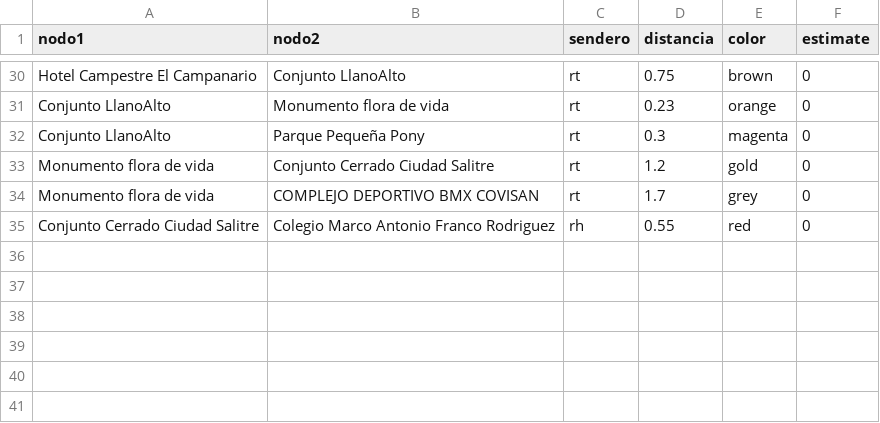
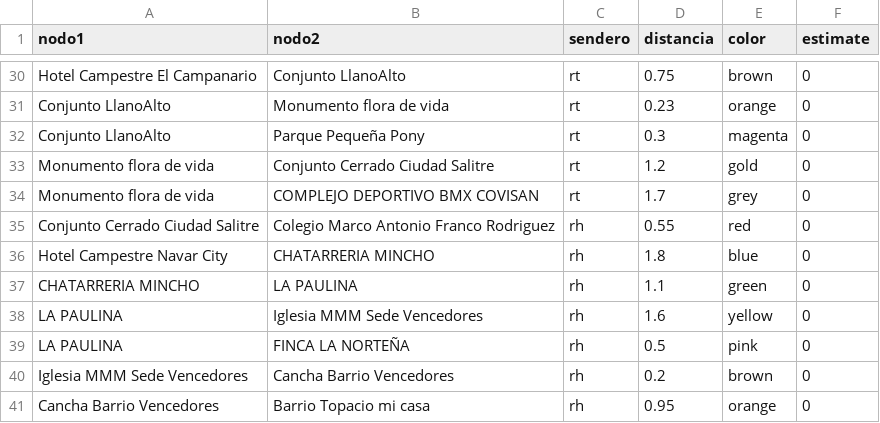
Before and after one commit to zeroxwx/PROYECTO, a CSV file: ARISTAS.csv, drawn as a sheet; only a part is shown, gaps mark what is left out; the diff names each change by its address in the sheet, - before the commit and + after, or states it on an @@ line.

Commit message:
Update ARISTAS.csv

```diff
--- a/ARISTAS.csv
+++ b/ARISTAS.csv
+row 36: Hotel Campestre Navar City | CHATARRERIA MINCHO | rh | 1.8 | blue | 0
+row 37: CHATARRERIA MINCHO | LA PAULINA | rh | 1.1 | green | 0
+row 38: LA PAULINA | Iglesia MMM Sede Vencedores | rh | 1.6 | yellow | 0
+row 39: LA PAULINA | FINCA LA NORTEÑA | rh | 0.5 | pink | 0
+row 40: Iglesia MMM Sede Vencedores | Cancha Barrio Vencedores | rh | 0.2 | brown | 0
+row 41: Cancha Barrio Vencedores | Barrio Topacio mi casa | rh | 0.95 | orange | 0
```
